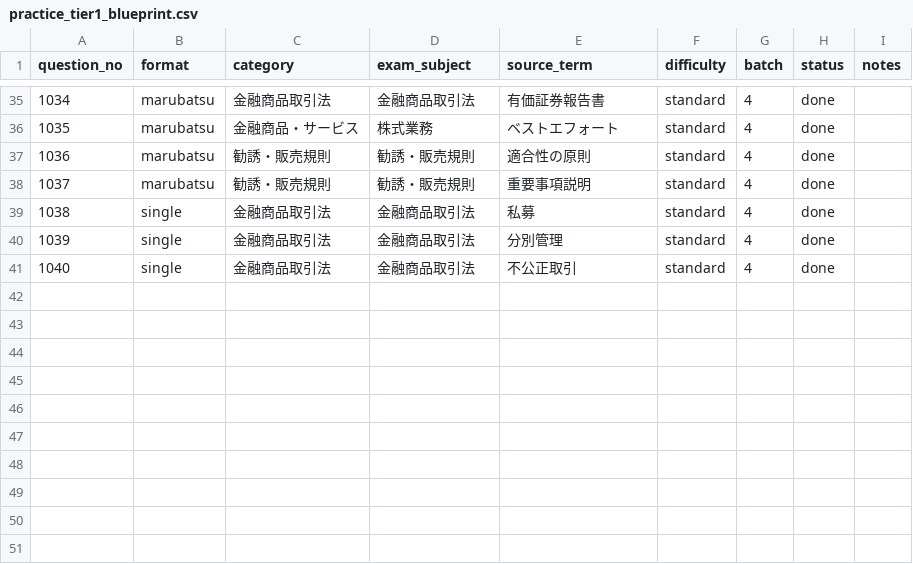
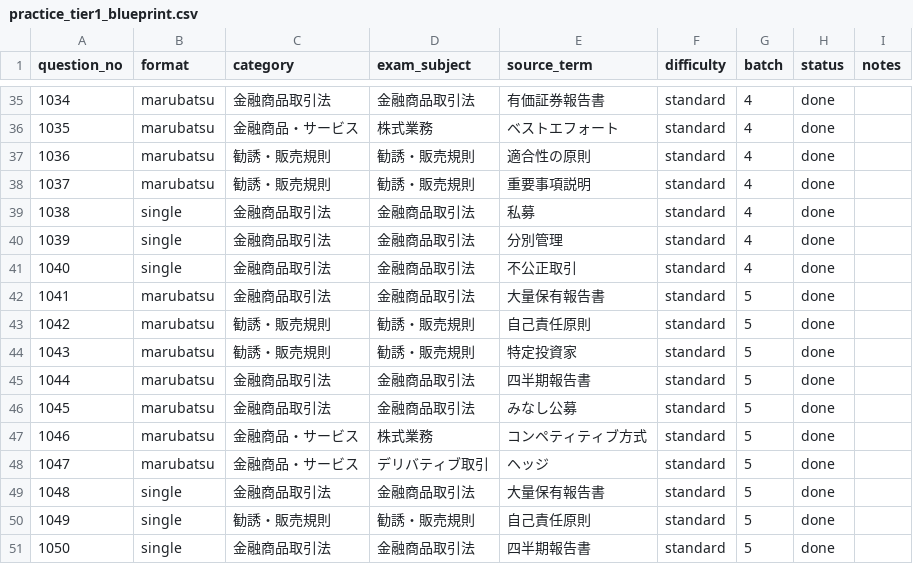
Before and after one commit to takkenshiken2026-sudo/gaimuin-master.jp, a CSV file: data/practice_tier1_blueprint.csv, drawn as a sheet; only a part is shown, gaps mark what is left out; the diff names each change by its address in the sheet, - before the commit and + after, or states it on an @@ line.

```diff
--- a/data/practice_tier1_blueprint.csv
+++ b/data/practice_tier1_blueprint.csv
+row 42: 1041 | marubatsu | 金融商品取引法 | 金融商品取引法 | 大量保有報告書 | standard | 5 | done
+row 43: 1042 | marubatsu | 勧誘・販売規則 | 勧誘・販売規則 | 自己責任原則 | standard | 5 | done
+row 44: 1043 | marubatsu | 勧誘・販売規則 | 勧誘・販売規則 | 特定投資家 | standard | 5 | done
+row 45: 1044 | marubatsu | 金融商品取引法 | 金融商品取引法 | 四半期報告書 | standard | 5 | done
+row 46: 1045 | marubatsu | 金融商品取引法 | 金融商品取引法 | みなし公募 | standard | 5 | done
+row 47: 1046 | marubatsu | 金融商品・サービス | 株式業務 | コンペティティブ方式 | standard | 5 | done
+row 48: 1047 | marubatsu | 金融商品・サービス | デリバティブ取引 | ヘッジ | standard | 5 | done
+row 49: 1048 | single | 金融商品取引法 | 金融商品取引法 | 大量保有報告書 | standard | 5 | done
+row 50: 1049 | single | 勧誘・販売規則 | 勧誘・販売規則 | 自己責任原則 | standard | 5 | done
+row 51: 1050 | single | 金融商品取引法 | 金融商品取引法 | 四半期報告書 | standard | 5 | done
```
Also changed, not shown: 16 other files.
